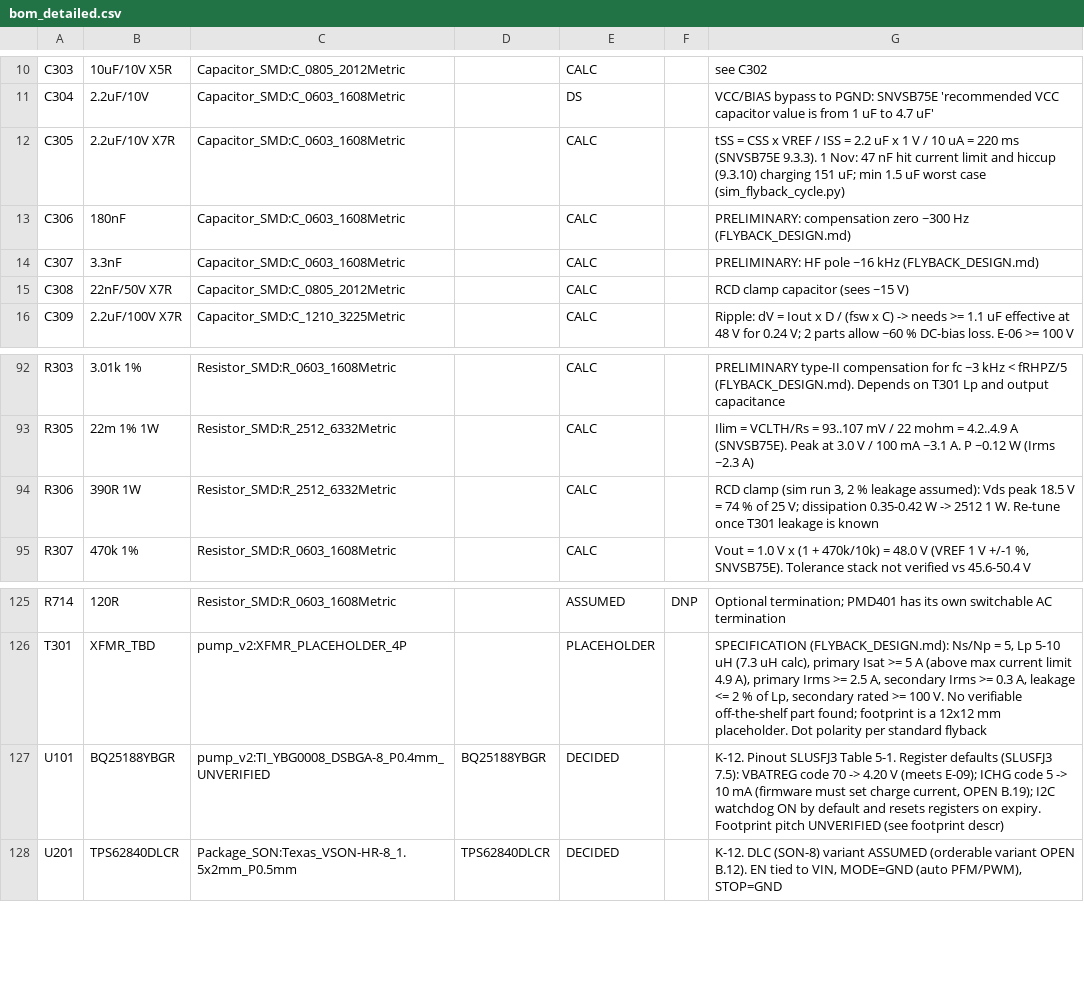
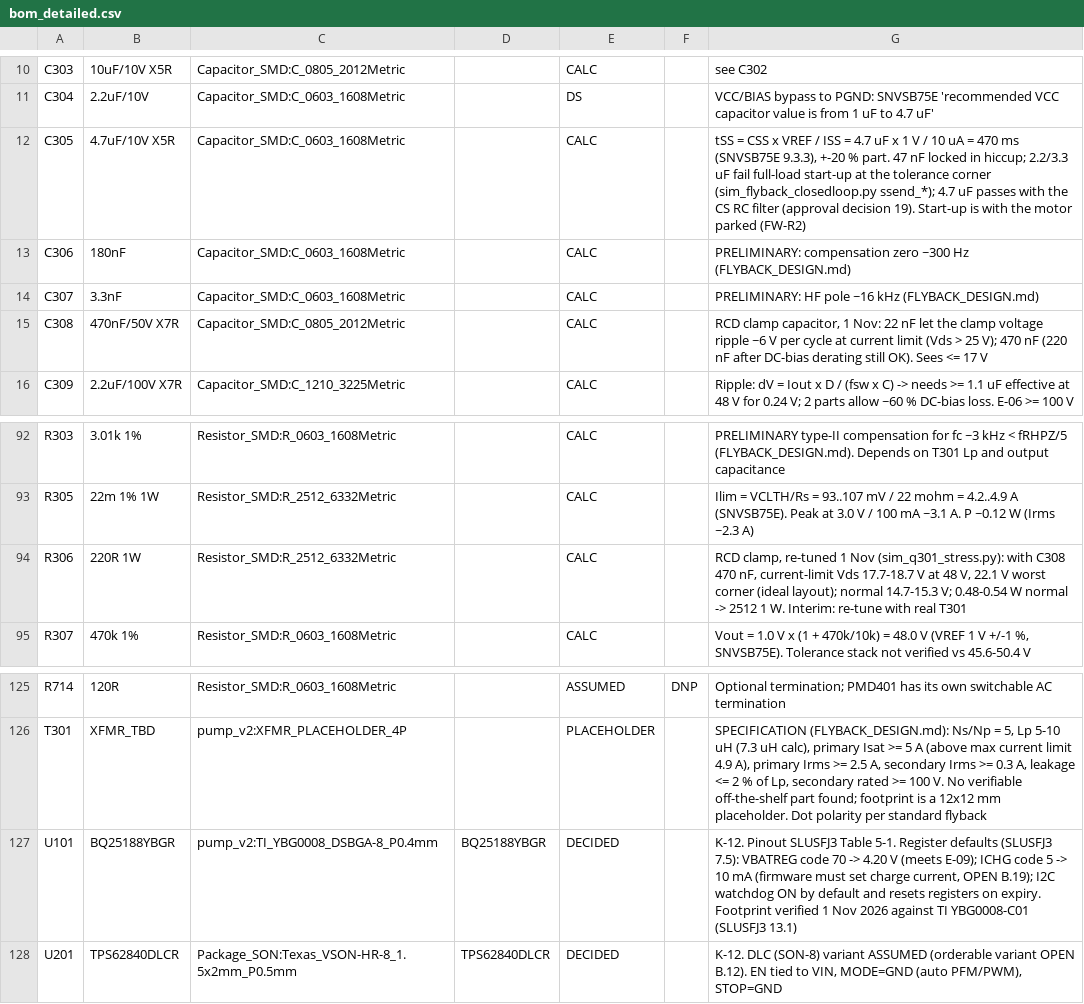
Before and after one commit to BigBiglinn/INSULIN_PUMP, a CSV file: docs/bom_detailed.csv, drawn as a sheet; only a part is shown, gaps mark what is left out.

Commit message:
Archive CI run 7; U101 library/PCB fab outline aligned; CI export dry run; docs: CS filter decision 19, Q301 spec
- validation/erc, validation/drc, docs/bom*.csv from kicad-cli 10.0.4 CI run 7 (ea7aea9): 0 copper, 0 parity,
  19 unconnected; one lib_footprint_mismatch (U101 fab outline) fixed here by regenerating the library file
  from gen_library.py and aligning the placed footprint.
- scripts/archive_ci_log.py: reproducible extraction of the CI reports.
- CI: Gerber/drill export DRY RUN with inspection (scripts/inspect_fab_outputs.py), NOT FOR FABRICATION.
- Approval sheet: decision 16 closed (YBG drawing found), 18 done (C305 4.7 uF), new 19 (CS RC filter),
  Q301 replacement requirement table and missing-evidence statement; issue register U-12 closed, U-45 new.
- audit_calcs.py: C305 4.7 uF, CS filter constraints, VBAT_FUSED track (IPC-2221 equation).

```diff
--- a/docs/bom_detailed.csv
+++ b/docs/bom_detailed.csv
@@ -11,6 +11,6 @@
 "C304","2.2uF/10V","Capacitor_SMD:C_0603_1608Metric","","DS","","VCC/BIAS bypass to PGND: SNVSB75E 'recommended VCC capacitor value is from 1 uF to 4.7 uF'"
-"C305","2.2uF/10V X7R","Capacitor_SMD:C_0603_1608Metric","","CALC","","tSS = CSS x VREF / ISS = 2.2 uF x 1 V / 10 uA = 220 ms (SNVSB75E 9.3.3). 1 Nov: 47 nF hit current limit and hiccup (9.3.10) charging 151 uF; min 1.5 uF worst case (sim_flyback_cycle.py)"
+"C305","4.7uF/10V X5R","Capacitor_SMD:C_0603_1608Metric","","CALC","","tSS = CSS x VREF / ISS = 4.7 uF x 1 V / 10 uA = 470 ms (SNVSB75E 9.3.3), +-20 % part. 47 nF locked in hiccup; 2.2/3.3 uF fail full-load start-up at the tolerance corner (sim_flyback_closedloop.py ssend_*); 4.7 uF passes with the CS RC filter (approval decision 19). Start-up is with the motor parked (FW-R2)"
 "C306","180nF","Capacitor_SMD:C_0603_1608Metric","","CALC","","PRELIMINARY: compensation zero ~300 Hz (FLYBACK_DESIGN.md)"
 "C307","3.3nF","Capacitor_SMD:C_0603_1608Metric","","CALC","","PRELIMINARY: HF pole ~16 kHz (FLYBACK_DESIGN.md)"
-"C308","22nF/50V X7R","Capacitor_SMD:C_0805_2012Metric","","CALC","","RCD clamp capacitor (sees ~15 V)"
+"C308","470nF/50V X7R","Capacitor_SMD:C_0805_2012Metric","","CALC","","RCD clamp capacitor, 1 Nov: 22 nF let the clamp voltage ripple ~6 V per cycle at current limit (Vds > 25 V); 470 nF (220 nF after DC-bias derating still OK). Sees <= 17 V"
 "C309","2.2uF/100V X7R","Capacitor_SMD:C_1210_3225Metric","","CALC","","Ripple: dV = Iout x D / (fsw x C) -> needs >= 1.1 uF effective at 48 V for 0.24 V; 2 parts allow ~60 % DC-bias loss. E-06 >= 100 V"
@@ -93,3 +93,3 @@
 "R305","22m 1% 1W","Resistor_SMD:R_2512_6332Metric","","CALC","","Ilim = VCLTH/Rs = 93..107 mV / 22 mohm = 4.2..4.9 A (SNVSB75E). Peak at 3.0 V / 100 mA ~3.1 A. P ~0.12 W (Irms ~2.3 A)"
-"R306","390R 1W","Resistor_SMD:R_2512_6332Metric","","CALC","","RCD clamp (sim run 3, 2 % leakage assumed): Vds peak 18.5 V = 74 % of 25 V; dissipation 0.35-0.42 W -> 2512 1 W. Re-tune once T301 leakage is known"
+"R306","220R 1W","Resistor_SMD:R_2512_6332Metric","","CALC","","RCD clamp, re-tuned 1 Nov (sim_q301_stress.py): with C308 470 nF, current-limit Vds 17.7-18.7 V at 48 V, 22.1 V worst corner (ideal layout); normal 14.7-15.3 V; 0.48-0.54 W normal -> 2512 1 W. Interim: re-tune with real T301"
 "R307","470k 1%","Resistor_SMD:R_0603_1608Metric","","CALC","","Vout = 1.0 V x (1 + 470k/10k) = 48.0 V (VREF 1 V +/-1 %, SNVSB75E). Tolerance stack not verified vs 45.6-50.4 V"
@@ -126,3 +126,3 @@
 "T301","XFMR_TBD","pump_v2:XFMR_PLACEHOLDER_4P","","PLACEHOLDER","","SPECIFICATION (FLYBACK_DESIGN.md): Ns/Np = 5, Lp 5-10 uH (7.3 uH calc), primary Isat >= 5 A (above max current limit 4.9 A), primary Irms >= 2.5 A, secondary Irms >= 0.3 A, leakage <= 2 % of Lp, secondary rated >= 100 V. No verifiable off-the-shelf part found; footprint is a 12x12 mm placeholder. Dot polarity per standard flyback"
-"U101","BQ25188YBGR","pump_v2:TI_YBG0008_DSBGA-8_P0.4mm_UNVERIFIED","BQ25188YBGR","DECIDED","","K-12. Pinout SLUSFJ3 Table 5-1. Register defaults (SLUSFJ3 7.5): VBATREG code 70 -> 4.20 V (meets E-09); ICHG code 5 -> 10 mA (firmware must set charge current, OPEN B.19); I2C watchdog ON by default and resets registers on expiry. Footprint pitch UNVERIFIED (see footprint descr)"
+"U101","BQ25188YBGR","pump_v2:TI_YBG0008_DSBGA-8_P0.4mm","BQ25188YBGR","DECIDED","","K-12. Pinout SLUSFJ3 Table 5-1. Register defaults (SLUSFJ3 7.5): VBATREG code 70 -> 4.20 V (meets E-09); ICHG code 5 -> 10 mA (firmware must set charge current, OPEN B.19); I2C watchdog ON by default and resets registers on expiry. Footprint verified 1 Nov 2026 against TI YBG0008-C01 (SLUSFJ3 13.1)"
 "U201","TPS62840DLCR","Package_SON:Texas_VSON-HR-8_1.5x2mm_P0.5mm","TPS62840DLCR","DECIDED","","K-12. DLC (SON-8) variant ASSUMED (orderable variant OPEN B.12). EN tied to VIN, MODE=GND (auto PFM/PWM), STOP=GND"
```
Also changed, not shown: docs/bom.csv, docs/bom_full.csv, 14 other files.
